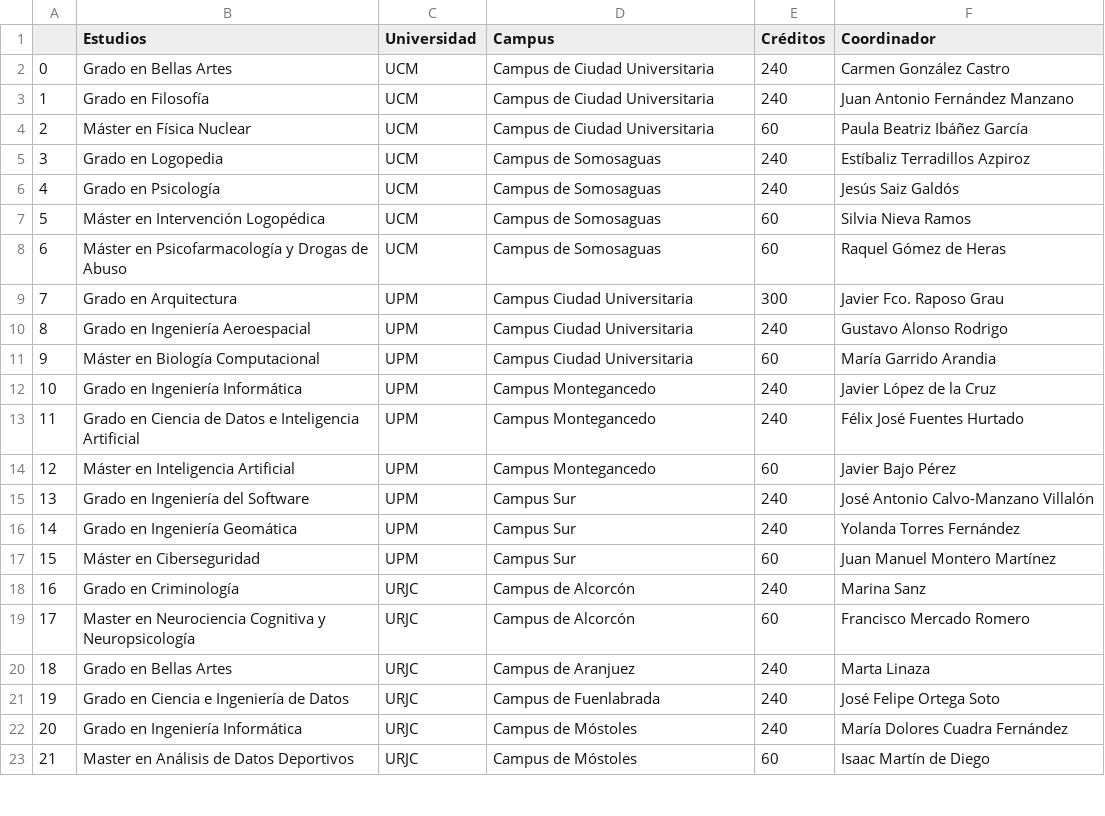
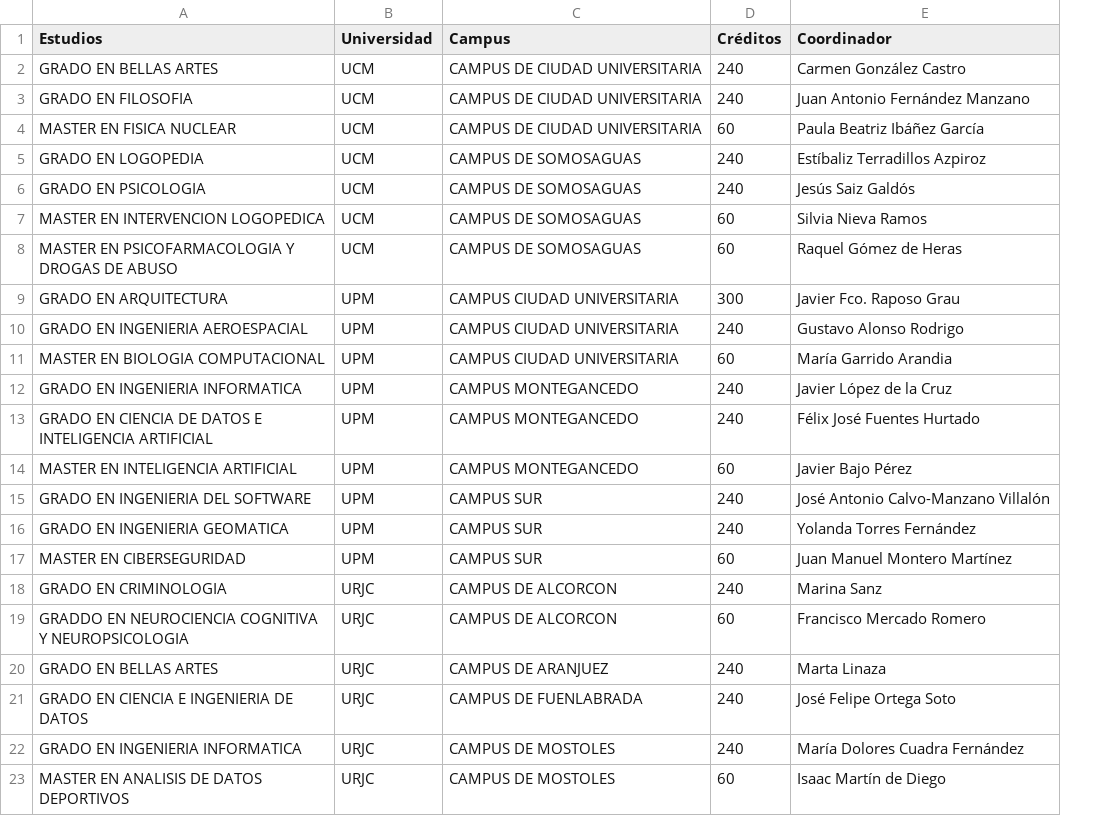
Before and after one commit to javierCL23/BDNRelacionales_P2, a CSV file: estudios.csv, drawn as a sheet; only a part is shown; removed rows and columns are numbered as before the commit, all else as after; the diff covers the shown part only; the diff names each change by its address in the sheet, - before the commit and + after, or states it on an @@ line.

Commit message:
Mayúsculas

```diff
--- a/estudios.csv
+++ b/estudios.csv
-column A, rows 2-23: 0 | 1 | 2 | 3 | 4 | 5 | 6 | 7 | 8 | 9 | 10 | 11 | 12 | 13 | 14 | 15 | 16 | 17 | 18 | 19 | 20 | 21
-A2 (Estudios): Grado en Bellas Artes
+A2 (Estudios): GRADO EN BELLAS ARTES
-C2:C4 (Campus): Campus de Ciudad Universitaria
+C2:C4 (Campus): CAMPUS DE CIUDAD UNIVERSITARIA
-A3 (Estudios): Grado en Filosofía
+A3 (Estudios): GRADO EN FILOSOFIA
-A4 (Estudios): Máster en Física Nuclear
+A4 (Estudios): MASTER EN FISICA NUCLEAR
-A5 (Estudios): Grado en Logopedia
+A5 (Estudios): GRADO EN LOGOPEDIA
-C5:C8 (Campus): Campus de Somosaguas
+C5:C8 (Campus): CAMPUS DE SOMOSAGUAS
-A6 (Estudios): Grado en Psicología
+A6 (Estudios): GRADO EN PSICOLOGIA
-A7 (Estudios): Máster en Intervención Logopédica
+A7 (Estudios): MASTER EN INTERVENCION LOGOPEDICA
-A8 (Estudios): Máster en Psicofarmacología y Drogas de Abuso
+A8 (Estudios): MASTER EN PSICOFARMACOLOGIA Y DROGAS DE ABUSO
-A9 (Estudios): Grado en Arquitectura
+A9 (Estudios): GRADO EN ARQUITECTURA
-C9:C11 (Campus): Campus Ciudad Universitaria
+C9:C11 (Campus): CAMPUS CIUDAD UNIVERSITARIA
-A10 (Estudios): Grado en Ingeniería Aeroespacial
+A10 (Estudios): GRADO EN INGENIERIA AEROESPACIAL
-A11 (Estudios): Máster en Biología Computacional
+A11 (Estudios): MASTER EN BIOLOGIA COMPUTACIONAL
-A12 (Estudios): Grado en Ingeniería Informática
+A12 (Estudios): GRADO EN INGENIERIA INFORMATICA
-C12:C14 (Campus): Campus Montegancedo
+C12:C14 (Campus): CAMPUS MONTEGANCEDO
-A13 (Estudios): Grado en Ciencia de Datos e Inteligencia Artificial
+A13 (Estudios): GRADO EN CIENCIA DE DATOS E INTELIGENCIA ARTIFICIAL
-A14 (Estudios): Máster en Inteligencia Artificial
+A14 (Estudios): MASTER EN INTELIGENCIA ARTIFICIAL
-A15 (Estudios): Grado en Ingeniería del Software
+A15 (Estudios): GRADO EN INGENIERIA DEL SOFTWARE
-C15:C17 (Campus): Campus Sur
+C15:C17 (Campus): CAMPUS SUR
-A16 (Estudios): Grado en Ingeniería Geomática
+A16 (Estudios): GRADO EN INGENIERIA GEOMATICA
-A17 (Estudios): Máster en Ciberseguridad
+A17 (Estudios): MASTER EN CIBERSEGURIDAD
-A18 (Estudios): Grado en Criminología
+A18 (Estudios): GRADO EN CRIMINOLOGIA
-C18:C19 (Campus): Campus de Alcorcón
+C18:C19 (Campus): CAMPUS DE ALCORCON
-A19 (Estudios): Master en Neurociencia Cognitiva y Neuropsicología
+A19 (Estudios): GRADDO EN NEUROCIENCIA COGNITIVA Y NEUROPSICOLOGIA
-A20 (Estudios): Grado en Bellas Artes
+A20 (Estudios): GRADO EN BELLAS ARTES
-C20 (Campus): Campus de Aranjuez
+C20 (Campus): CAMPUS DE ARANJUEZ
-A21 (Estudios): Grado en Ciencia e Ingeniería de Datos
+A21 (Estudios): GRADO EN CIENCIA E INGENIERIA DE DATOS
-C21 (Campus): Campus de Fuenlabrada
+C21 (Campus): CAMPUS DE FUENLABRADA
-A22 (Estudios): Grado en Ingeniería Informática
+A22 (Estudios): GRADO EN INGENIERIA INFORMATICA
-C22:C23 (Campus): Campus de Móstoles
+C22:C23 (Campus): CAMPUS DE MOSTOLES
-A23 (Estudios): Master en Análisis de Datos Deportivos
+A23 (Estudios): MASTER EN ANALISIS DE DATOS DEPORTIVOS
```
Also changed, not shown: 20 edited cells elsewhere in this file.
